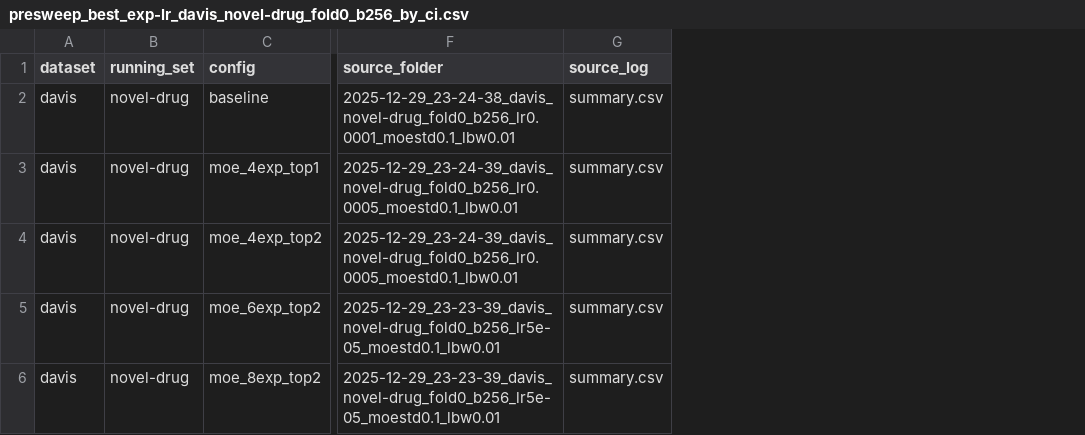
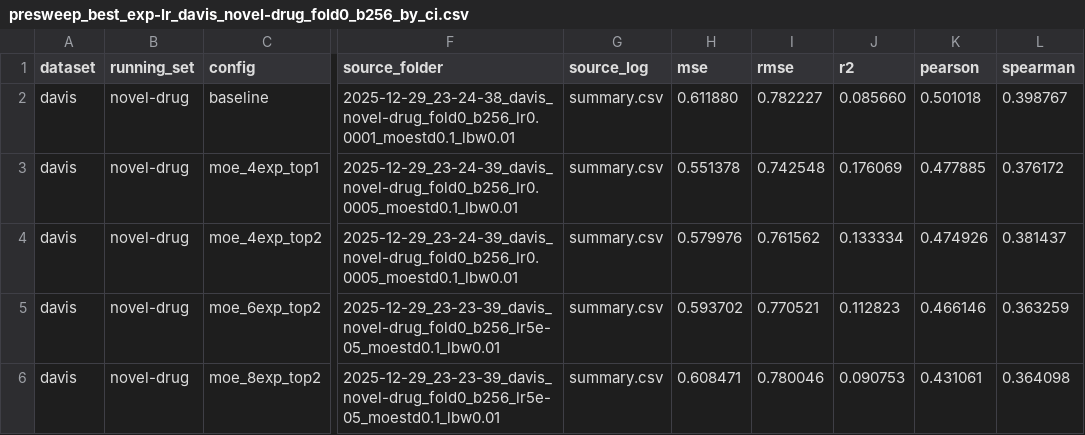
Before and after one commit to glucose20/Temp, a CSV file: analysis_results/presweep_best_exp-lr_davis_novel-drug_fold0_b256_by_ci.csv, drawn as a sheet; only a part is shown, gaps mark what is left out; the diff names each change by its address in the sheet, - before the commit and + after, or states it on an @@ line.

```diff
--- a/analysis_results/presweep_best_exp-lr_davis_novel-drug_fold0_b256_by_ci.csv
+++ b/analysis_results/presweep_best_exp-lr_davis_novel-drug_fold0_b256_by_ci.csv
+column H (mse), rows 2-6: 0.611880 | 0.551378 | 0.579976 | 0.593702 | 0.608471
+column I (rmse), rows 2-6: 0.782227 | 0.742548 | 0.761562 | 0.770521 | 0.780046
+column J (r2), rows 2-6: 0.085660 | 0.176069 | 0.133334 | 0.112823 | 0.090753
+column K (pearson), rows 2-6: 0.501018 | 0.477885 | 0.474926 | 0.466146 | 0.431061
+column L (spearman), rows 2-6: 0.398767 | 0.376172 | 0.381437 | 0.363259 | 0.364098
```
Also changed, not shown: analysis_results/presweep_best_exp-lr_davis_novel-pair_fold0_b256_by_ci.csv, analysis_results/presweep_best_exp-lr_davis_novel-prot_fold0_b256_by_ci.csv, 35 other files.
